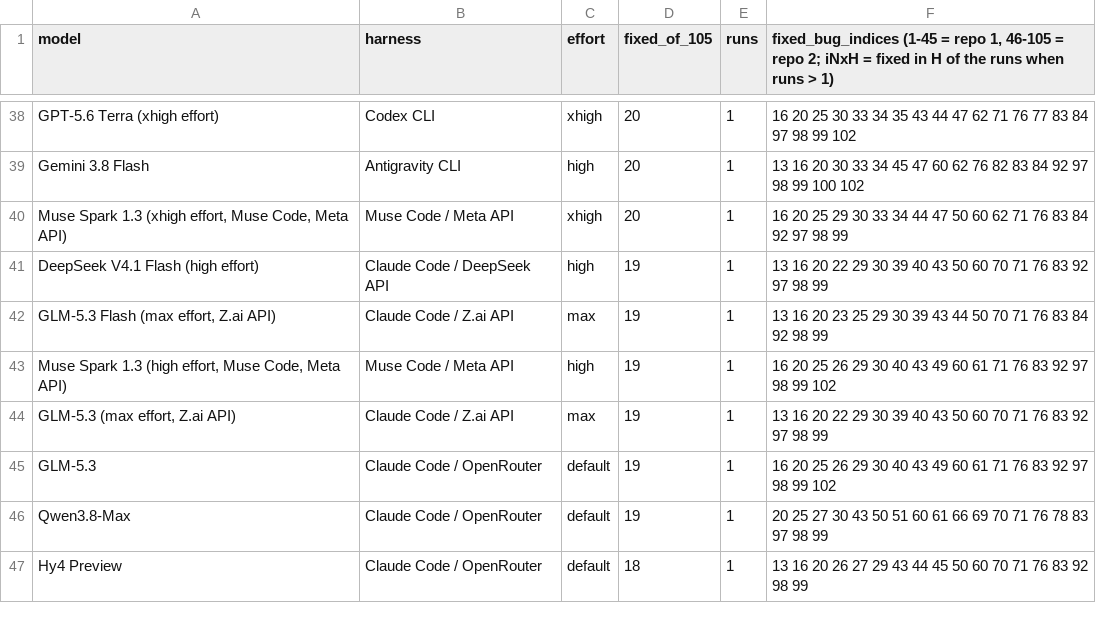
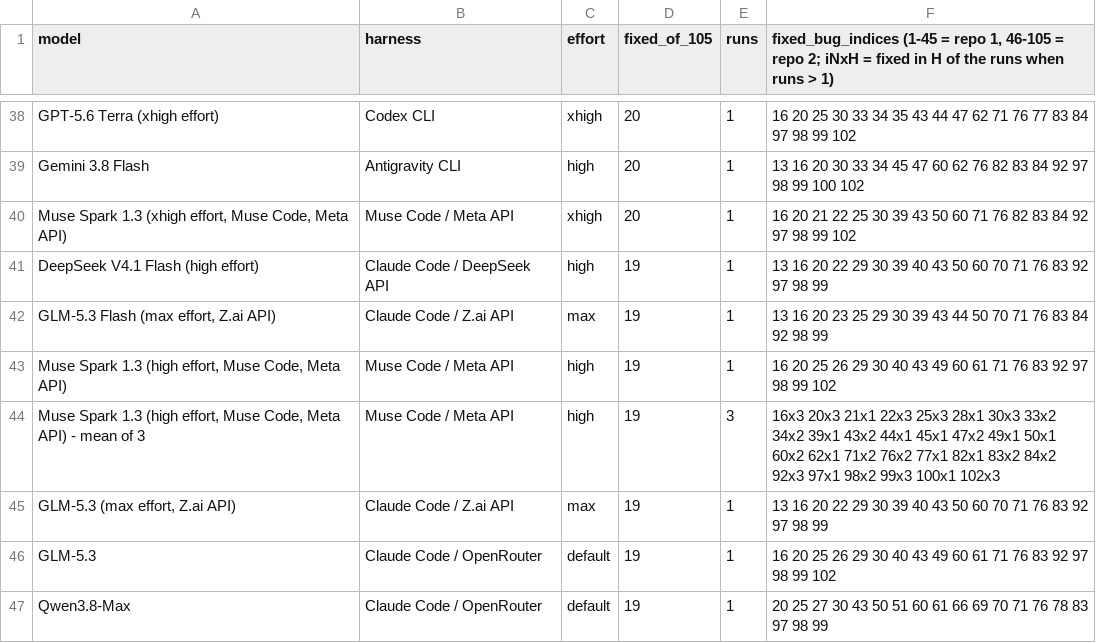
Before and after one commit to pauljones0/BBBB, a CSV file: results/coverage.csv, drawn as a sheet; only a part is shown, gaps mark what is left out; the shorter side is filled out with more unchanged rows.

```diff
--- a/results/coverage.csv
+++ b/results/coverage.csv
@@ -39,3 +39,3 @@ GPT-5.6 Terra (xhigh effort),Codex CLI,xhigh,20,1,16 20 25 30 33 34 35 43 44 47
 Gemini 3.8 Flash,Antigravity CLI,high,20,1,13 16 20 30 33 34 45 47 60 62 76 82 83 84 92 97 98 99 100 102
-"Muse Spark 1.3 (xhigh effort, Muse Code, Meta API)",Muse Code / Meta API,xhigh,20,1,16 20 25 29 30 33 34 44 47 50 60 62 71 76 83 84 92 97 98 99
+"Muse Spark 1.3 (xhigh effort, Muse Code, Meta API)",Muse Code / Meta API,xhigh,20,1,16 20 21 22 25 30 39 43 50 60 71 76 82 83 84 92 97 98 99 102
 DeepSeek V4.1 Flash (high effort),Claude Code / DeepSeek API,high,19,1,13 16 20 22 29 30 39 40 43 50 60 70 71 76 83 92 97 98 99
@@ -43,2 +43,3 @@ DeepSeek V4.1 Flash (high effort),Claude Code / DeepSeek API,high,19,1,13 16 20
 "Muse Spark 1.3 (high effort, Muse Code, Meta API)",Muse Code / Meta API,high,19,1,16 20 25 26 29 30 40 43 49 60 61 71 76 83 92 97 98 99 102
+"Muse Spark 1.3 (high effort, Muse Code, Meta API) - mean of 3",Muse Code / Meta API,high,19,3,16x3 20x3 21x1 22x3 25x3 28x1 30x3 33x2 34x2 39x1 43x2 44x1 45x1 47x2 49x1 50x1 60x2 62x1 71x2 76x2 77x1 82x1 83x2 84x2 92x3 97x1 98x2 99x3 100x1 102x3
 "GLM-5.3 (max effort, Z.ai API)",Claude Code / Z.ai API,max,19,1,13 16 20 22 29 30 39 40 43 50 60 70 71 76 83 92 97 98 99
```
Also changed, not shown: results/combined-scoreboard.csv, results/repo1-metrics.csv, 6 other files.
